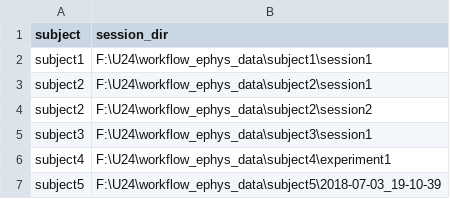
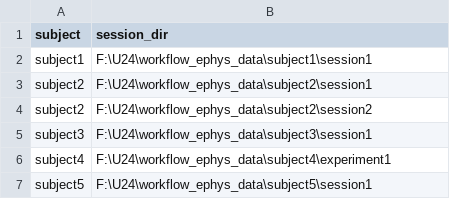
Before and after one commit to datajoint/workflow-array-ephys, a CSV file: user_data/sessions.csv, drawn as a sheet.

```diff
--- a/user_data/sessions.csv
+++ b/user_data/sessions.csv
@@ -6,2 +6,2 @@ subject3,F:\U24\workflow_ephys_data\subject3\session1
 subject4,F:\U24\workflow_ephys_data\subject4\experiment1
-subject5,F:\U24\workflow_ephys_data\subject5\2018-07-03_19-10-39
+subject5,F:\U24\workflow_ephys_data\subject5\session1
```
Also changed, not shown: 6 other files.
